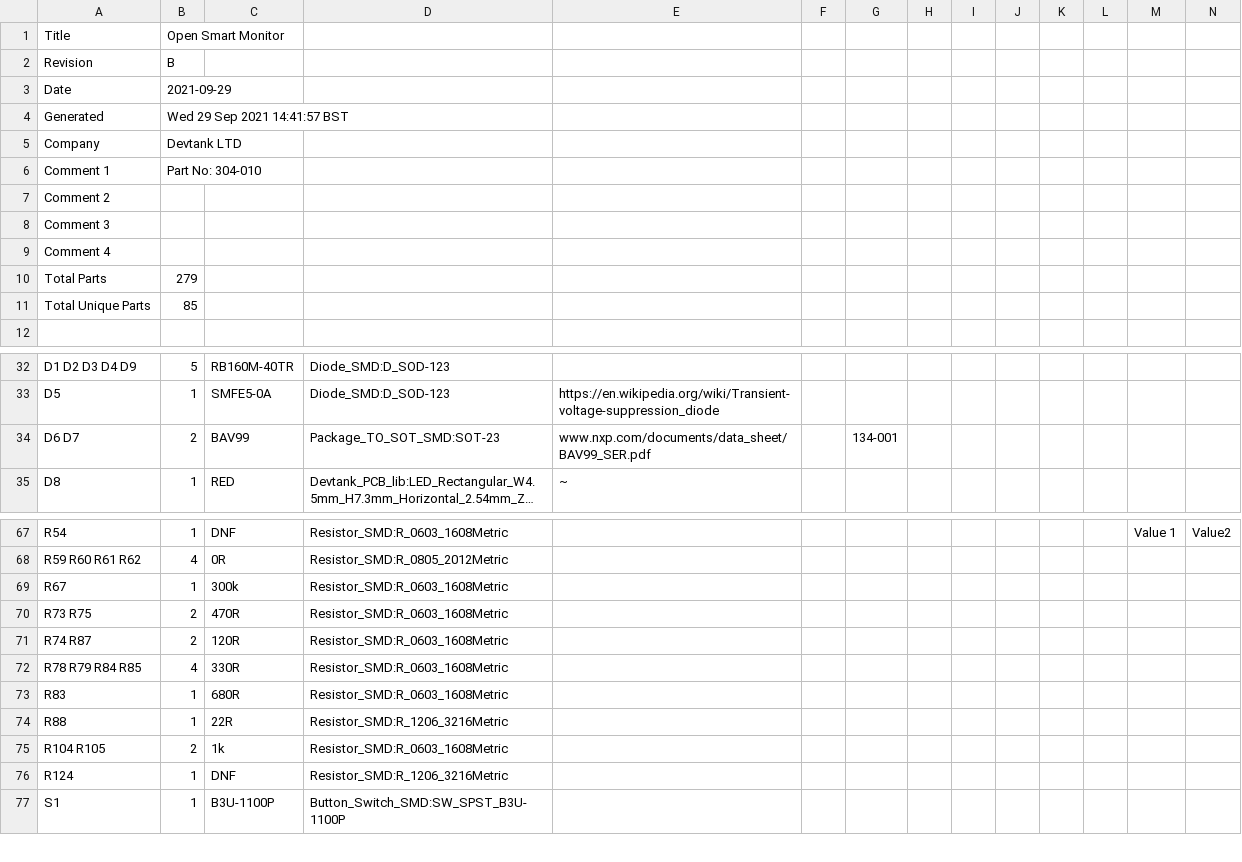
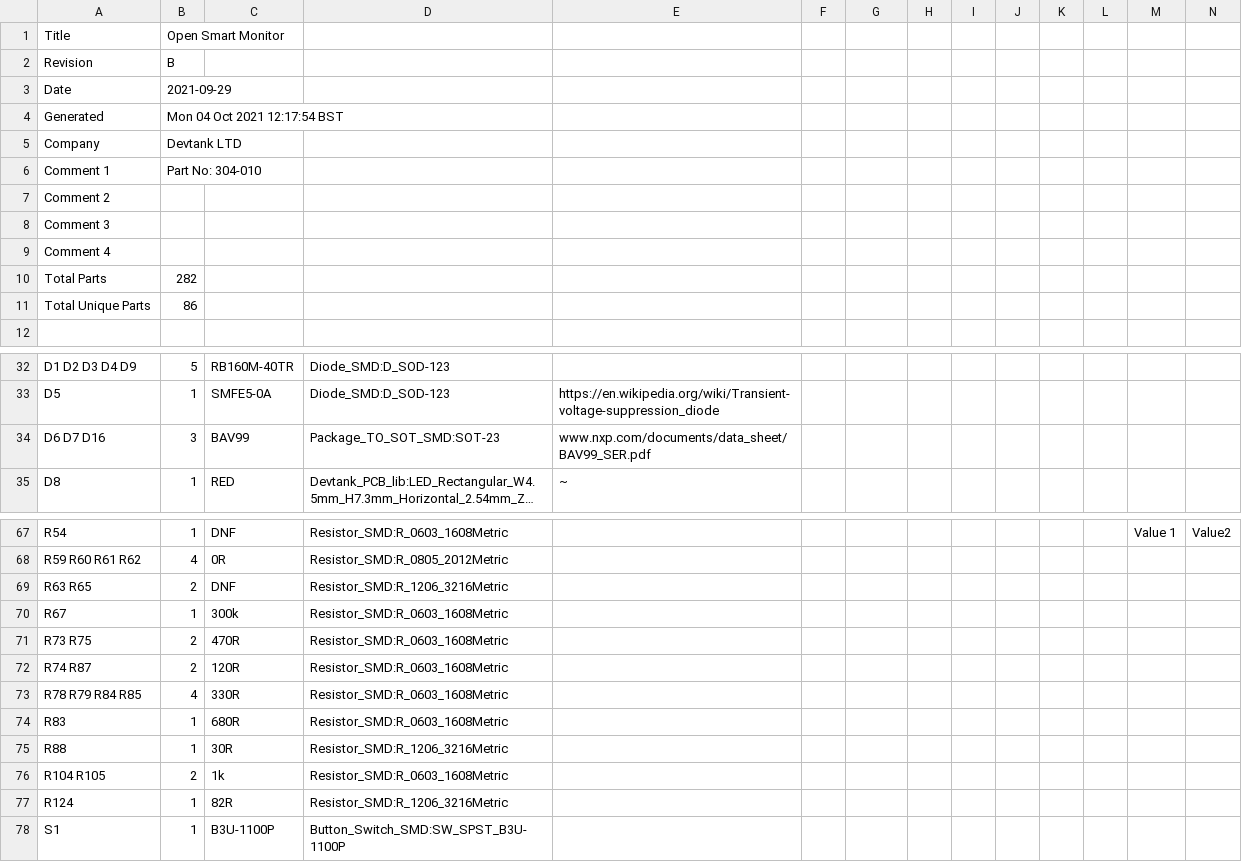
Before and after one commit to devtank-ltd/osm_env01_kicad, a CSV file: kicad_osm_env01/OSM_env01.csv, drawn as a sheet; only a part is shown, gaps mark what is left out; long unchanged cells end in …; addresses are those after the commit; rows hold the shown columns only; the diff covers the shown part only; the diff names each change by its address in the sheet, - before the commit and + after, or states it on an @@ line.

```diff
--- a/kicad_osm_env01/OSM_env01.csv
+++ b/kicad_osm_env01/OSM_env01.csv
-B4: Wed 29 Sep 2021 14:41:57 BST
+B4: Mon 04 Oct 2021 12:17:54 BST
-B10: 279
+B10: 282
-B11: 85
+B11: 86
-A34: D6 D7
+A34: D6 D7 D16
-B34: 2
+B34: 3
-G34: 134-001
+G34: (empty)
+row 69: R63 R65 | 2 | DNF | Resistor_SMD:R_1206_3216Metric
-C75: 22R
+C75: 30R
-C77: DNF
+C77: 82R
```
Also changed, not shown: 1 edited cell elsewhere in this file, 12 other files.
